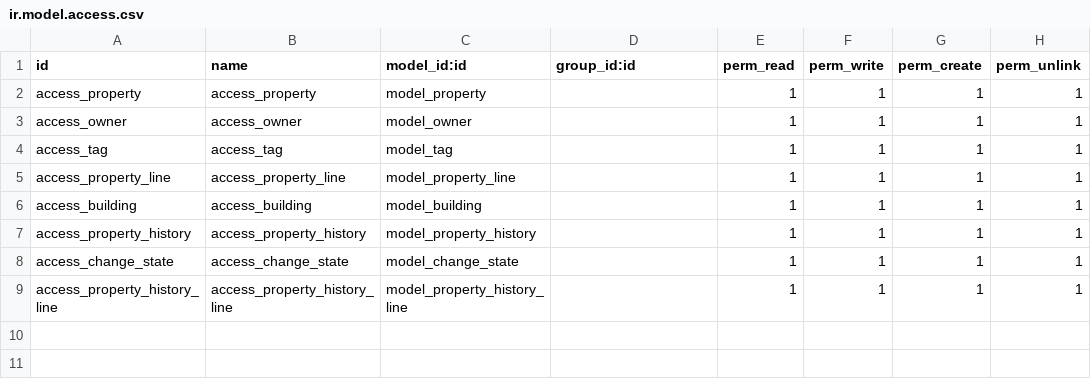
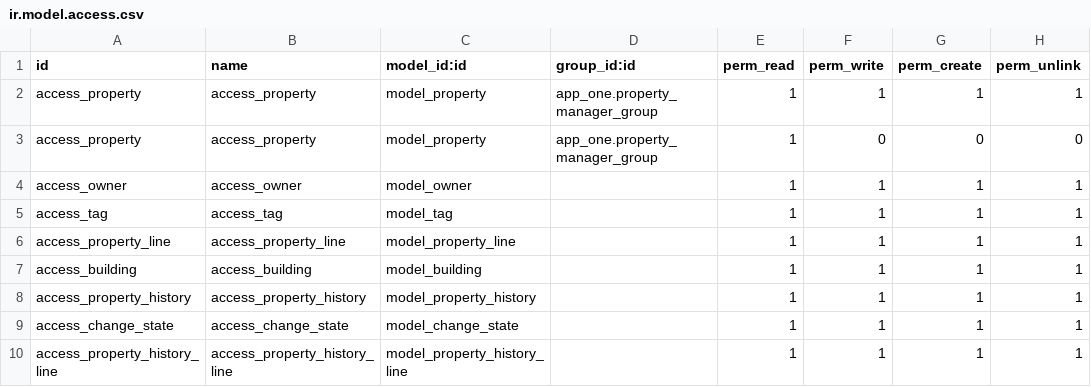
Before and after one commit to abdofaredd/odoo-first, a CSV file: app_one/security/ir.model.access.csv, drawn as a sheet.

```diff
--- a/app_one/security/ir.model.access.csv
+++ b/app_one/security/ir.model.access.csv
@@ -1,3 +1,4 @@
 id,name,model_id:id,group_id:id,perm_read,perm_write,perm_create,perm_unlink
-access_property,access_property,model_property,,1,1,1,1
+access_property,access_property,model_property,app_one.property_manager_group,1,1,1,1
+access_property,access_property,model_property,app_one.property_manager_group,1,0,0,0
 access_owner,access_owner,model_owner,,1,1,1,1
```
Also changed, not shown: 11 other files.
